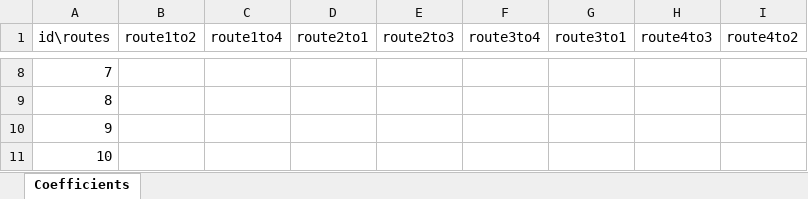
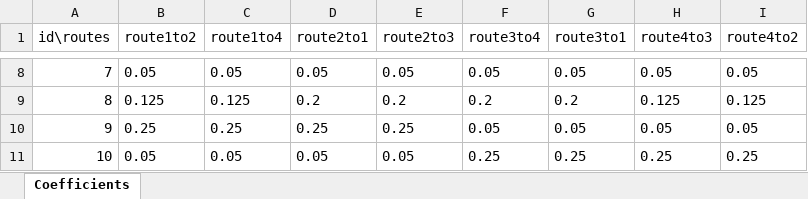
Before and after one commit to Velmisov/TrafficLight, an Excel workbook: data/simple/coefficients.xlsx, sheet Coefficients, drawn as a sheet; only a part is shown, gaps mark what is left out; values as stored, in another font and other column widths than the file's, no borders; the diff covers the shown part only; the diff names each change by its address in the sheet, - before the commit and + after, or states it on an @@ line.

Commit message:
coefficients was added and new route.next

```diff
--- a/data/simple/coefficients.xlsx (sheet Coefficients)
+++ b/data/simple/coefficients.xlsx (sheet Coefficients)
-B8 (route1to2): (empty)
+B8 (route1to2): 0.05
-C8 (route1to4): (empty)
+C8 (route1to4): 0.05
-D8 (route2to1): (empty)
+D8 (route2to1): 0.05
-E8 (route2to3): (empty)
+E8 (route2to3): 0.05
-F8 (route3to4): (empty)
+F8 (route3to4): 0.05
-G8 (route3to1): (empty)
+G8 (route3to1): 0.05
-H8 (route4to3): (empty)
+H8 (route4to3): 0.05
-I8 (route4to2): (empty)
+I8 (route4to2): 0.05
-B9 (route1to2): (empty)
+B9 (route1to2): 0.125
-C9 (route1to4): (empty)
+C9 (route1to4): 0.125
-D9 (route2to1): (empty)
+D9 (route2to1): 0.2
-E9 (route2to3): (empty)
+E9 (route2to3): 0.2
-F9 (route3to4): (empty)
+F9 (route3to4): 0.2
-G9 (route3to1): (empty)
+G9 (route3to1): 0.2
-H9 (route4to3): (empty)
+H9 (route4to3): 0.125
-I9 (route4to2): (empty)
+I9 (route4to2): 0.125
-B10 (route1to2): (empty)
+B10 (route1to2): 0.25
-C10 (route1to4): (empty)
+C10 (route1to4): 0.25
-D10 (route2to1): (empty)
+D10 (route2to1): 0.25
-E10 (route2to3): (empty)
+E10 (route2to3): 0.25
-F10 (route3to4): (empty)
+F10 (route3to4): 0.05
-G10 (route3to1): (empty)
+G10 (route3to1): 0.05
-H10 (route4to3): (empty)
+H10 (route4to3): 0.05
-I10 (route4to2): (empty)
+I10 (route4to2): 0.05
-B11 (route1to2): (empty)
+B11 (route1to2): 0.05
-C11 (route1to4): (empty)
+C11 (route1to4): 0.05
-D11 (route2to1): (empty)
+D11 (route2to1): 0.05
-E11 (route2to3): (empty)
+E11 (route2to3): 0.05
-F11 (route3to4): (empty)
+F11 (route3to4): 0.25
-G11 (route3to1): (empty)
+G11 (route3to1): 0.25
-H11 (route4to3): (empty)
+H11 (route4to3): 0.25
-I11 (route4to2): (empty)
+I11 (route4to2): 0.25
```
Also changed, not shown: 32 edited cells elsewhere in this sheet, 1 other file.
